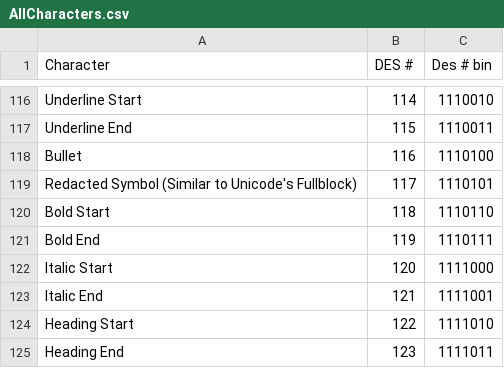
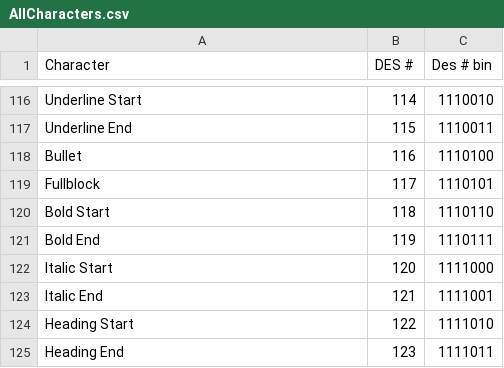
Before and after one commit to Dessie-xyz/destext_documentation, a CSV file: AllCharacters.csv, drawn as a sheet; only a part is shown, gaps mark what is left out.

Commit message:
Update AllCharacters.csv
changed 1 naming convention

```diff
--- a/AllCharacters.csv
+++ b/AllCharacters.csv
@@ -118,3 +118,3 @@ Underline End,115,1110011
 Bullet,116,1110100
-Redacted Symbol (Similar to Unicode's Fullblock),117,1110101
+Fullblock,117,1110101
 Bold Start,118,1110110
```
